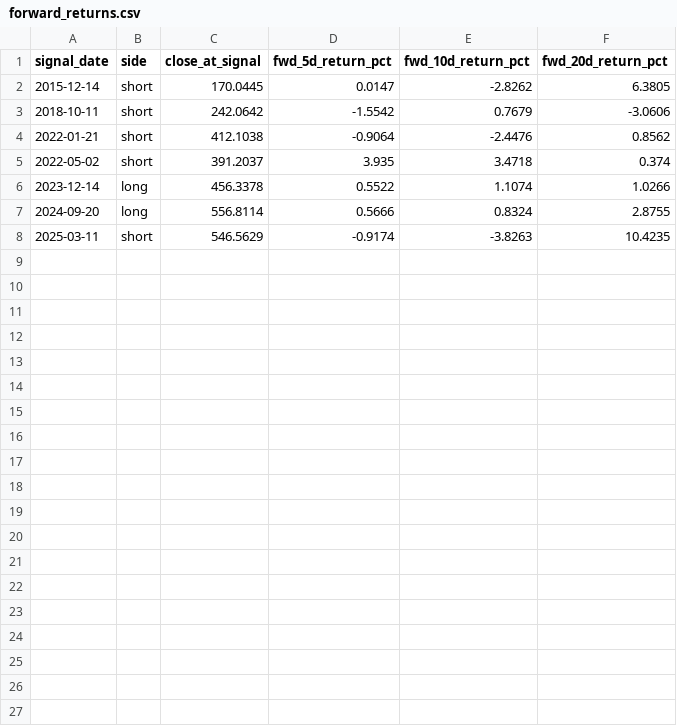
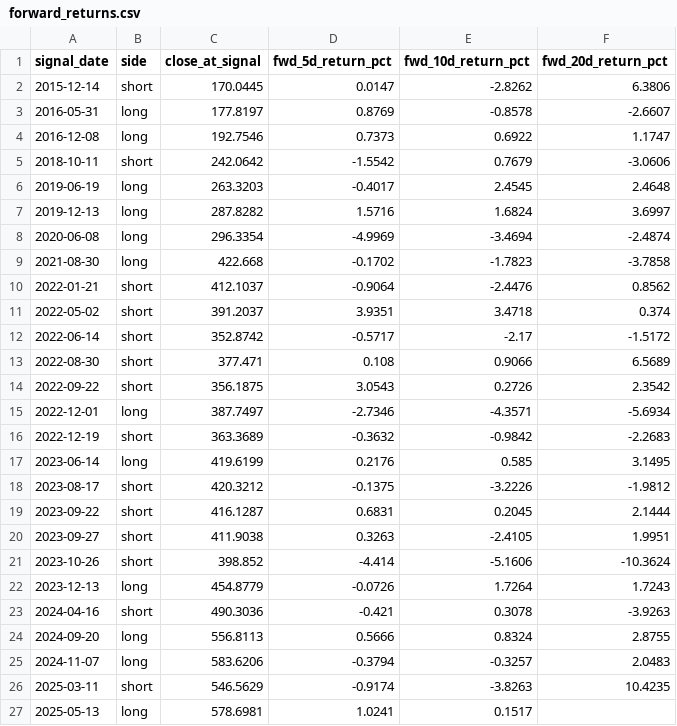
Before and after one commit to JBlohm/trading-tools, a CSV file: backtesting/ptj_macro_breakout_with_asymmetric_risk/results/forward_returns.csv, drawn as a sheet.

```diff
--- a/backtesting/ptj_macro_breakout_with_asymmetric_risk/results/forward_returns.csv
+++ b/backtesting/ptj_macro_breakout_with_asymmetric_risk/results/forward_returns.csv
@@ -1,8 +1,27 @@
 signal_date,side,close_at_signal,fwd_5d_return_pct,fwd_10d_return_pct,fwd_20d_return_pct
-2015-12-14,short,170.0445,0.0147,-2.8262,6.3805
+2015-12-14,short,170.0445,0.0147,-2.8262,6.3806
+2016-05-31,long,177.8197,0.8769,-0.8578,-2.6607
+2016-12-08,long,192.7546,0.7373,0.6922,1.1747
 2018-10-11,short,242.0642,-1.5542,0.7679,-3.0606
-2022-01-21,short,412.1038,-0.9064,-2.4476,0.8562
-2022-05-02,short,391.2037,3.935,3.4718,0.374
-2023-12-14,long,456.3378,0.5522,1.1074,1.0266
-2024-09-20,long,556.8114,0.5666,0.8324,2.8755
+2019-06-19,long,263.3203,-0.4017,2.4545,2.4648
+2019-12-13,long,287.8282,1.5716,1.6824,3.6997
+2020-06-08,long,296.3354,-4.9969,-3.4694,-2.4874
+2021-08-30,long,422.668,-0.1702,-1.7823,-3.7858
+2022-01-21,short,412.1037,-0.9064,-2.4476,0.8562
+2022-05-02,short,391.2037,3.9351,3.4718,0.374
+2022-06-14,short,352.8742,-0.5717,-2.17,-1.5172
+2022-08-30,short,377.471,0.108,0.9066,6.5689
+2022-09-22,short,356.1875,3.0543,0.2726,2.3542
+2022-12-01,long,387.7497,-2.7346,-4.3571,-5.6934
+2022-12-19,short,363.3689,-0.3632,-0.9842,-2.2683
+2023-06-14,long,419.6199,0.2176,0.585,3.1495
+2023-08-17,short,420.3212,-0.1375,-3.2226,-1.9812
+2023-09-22,short,416.1287,0.6831,0.2045,2.1444
+2023-09-27,short,411.9038,0.3263,-2.4105,1.9951
+2023-10-26,short,398.852,-4.414,-5.1606,-10.3624
+2023-12-13,long,454.8779,-0.0726,1.7264,1.7243
+2024-04-16,short,490.3036,-0.421,0.3078,-3.9263
+2024-09-20,long,556.8113,0.5666,0.8324,2.8755
+2024-11-07,long,583.6206,-0.3794,-0.3257,2.0483
 2025-03-11,short,546.5629,-0.9174,-3.8263,10.4235
+2025-05-13,long,578.6981,1.0241,0.1517,
```
Also changed, not shown: backtesting/ptj_macro_breakout_with_asymmetric_risk/results/signal_history.csv, backtesting/ptj_macro_breakout_with_asymmetric_risk/results/trades.csv, 3 other files.
